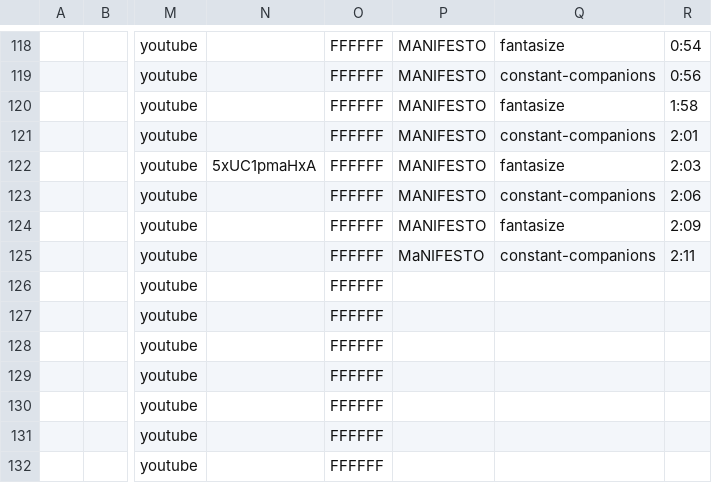
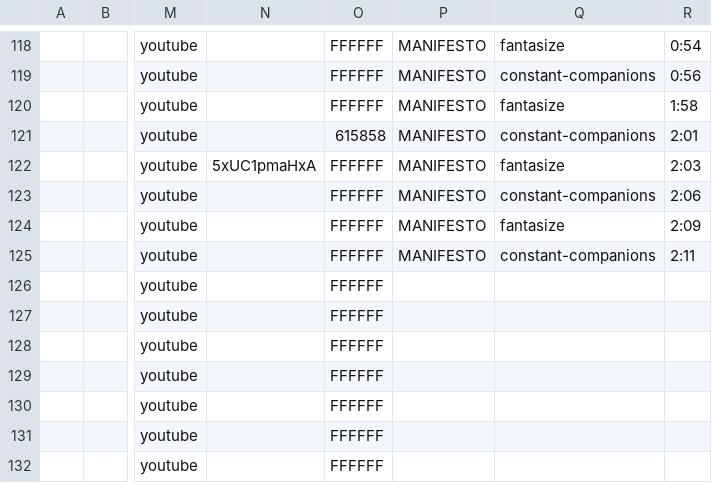
Before and after one commit to JamiePediaTeam/JamiePedia, a CSV file: public/motifs/JamiePedia Motifs spreadsheet - Sheet1.csv, drawn as a sheet; only a part is shown, gaps mark what is left out; the diff names each change by its address in the sheet, - before the commit and + after, or states it on an @@ line.

```diff
--- a/public/motifs/JamiePedia Motifs spreadsheet - Sheet1.csv
+++ b/public/motifs/JamiePedia Motifs spreadsheet - Sheet1.csv
-O121: FFFFFF
+O121: 615858
-P125: MaNIFESTO
+P125: MANIFESTO
```
Also changed, not shown: public/themes/themes - sheet1.csv, 1 other file.
